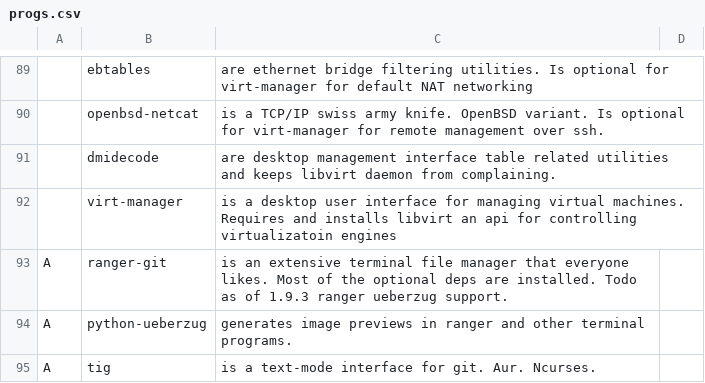
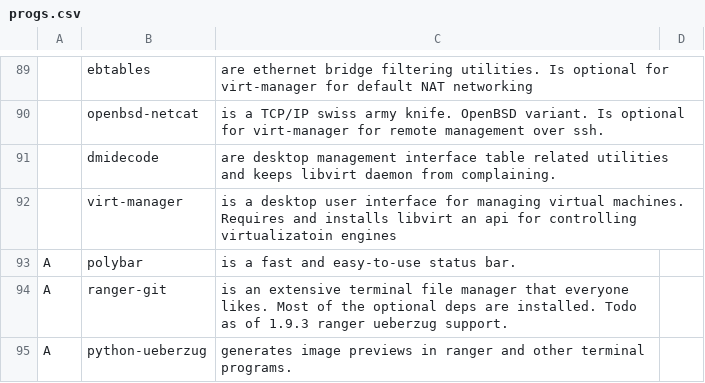
Before and after one commit to abeldekat/dotfiles, a CSV file: stow-always-base/.config/pkglist/progs.csv, drawn as a sheet; only a part is shown, gaps mark what is left out; the shorter side is filled out with more unchanged rows; the diff names each change by its address in the sheet, - before the commit and + after, or states it on an @@ line.

Commit message:
Started with polybar

```diff
--- a/stow-always-base/.config/pkglist/progs.csv
+++ b/stow-always-base/.config/pkglist/progs.csv
+row 93: A | polybar | is a fast and easy-to-use status bar.
```
Also changed, not shown: 4 other files.
